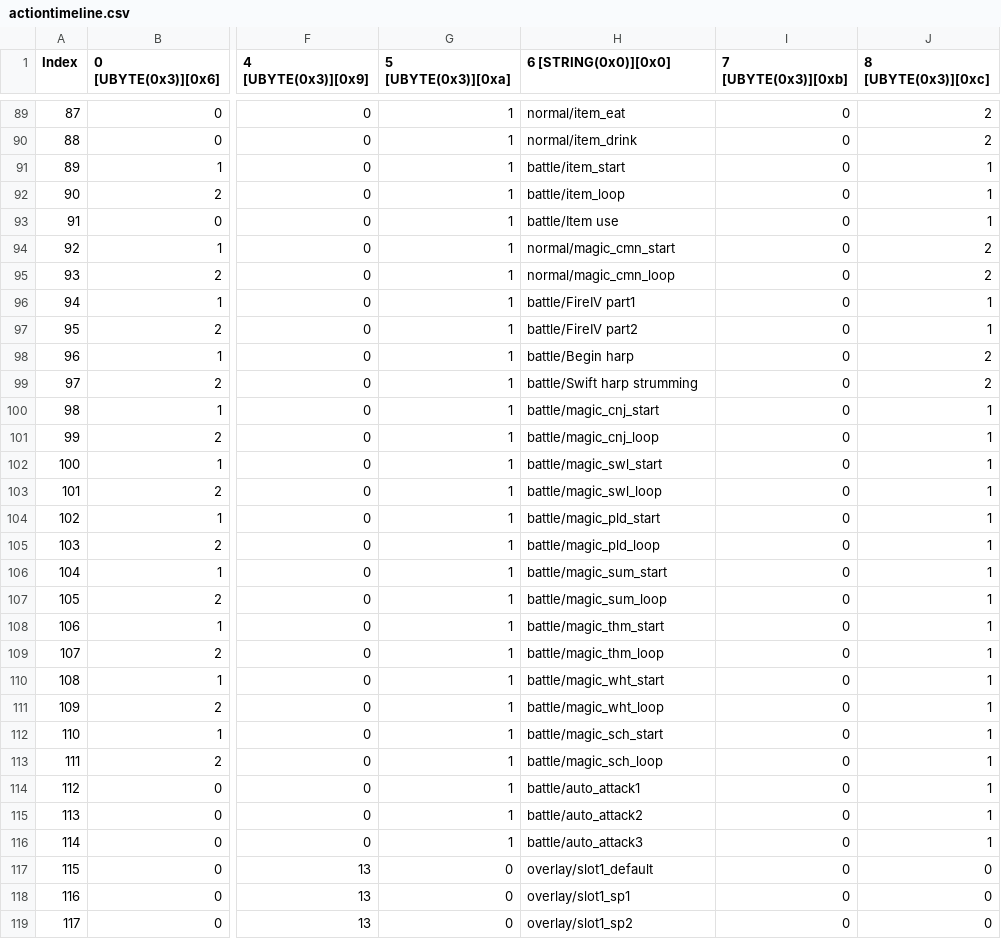
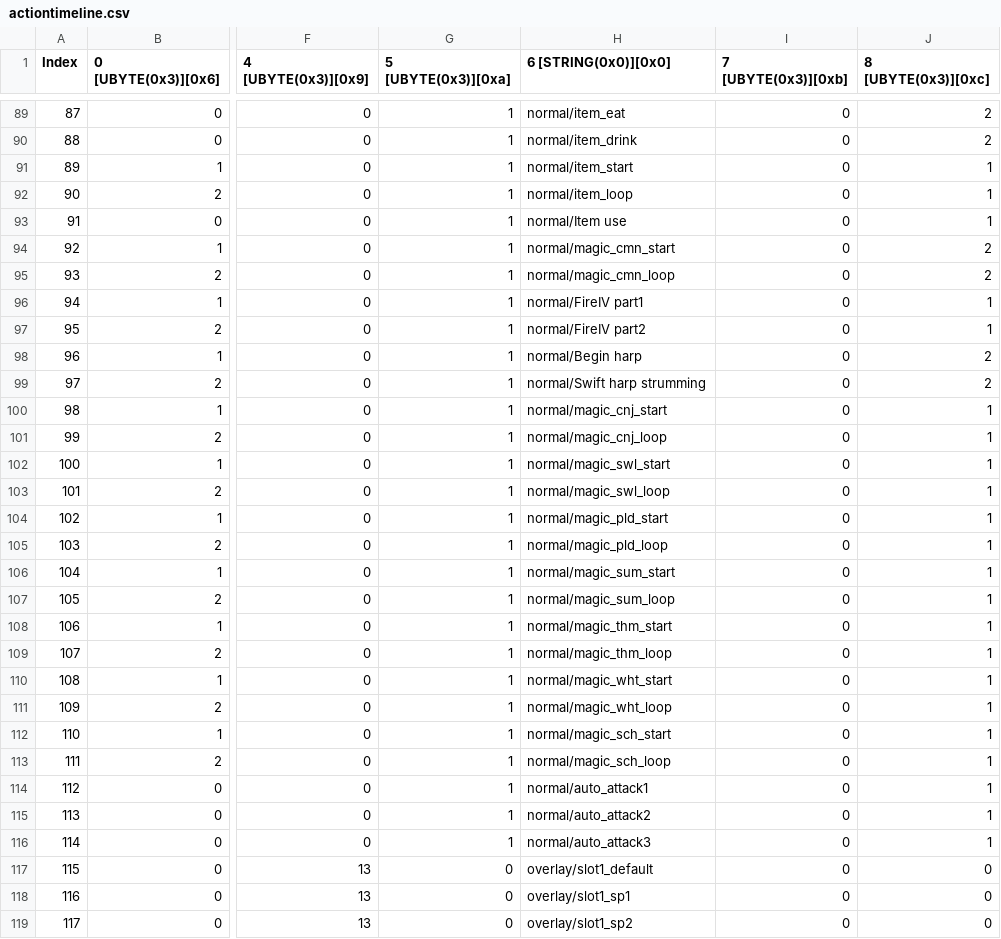
Before and after one commit to takhlaq/FFTrainer, a CSV file: FFTrainer/Resources/actiontimeline.csv, drawn as a sheet; only a part is shown, gaps mark what is left out; the diff covers the shown part only; the diff names each change by its address in the sheet, - before the commit and + after, or states it on an @@ line.

```diff
--- a/FFTrainer/Resources/actiontimeline.csv
+++ b/FFTrainer/Resources/actiontimeline.csv
-H91 (6 [STRING(0x0)][0x0]): battle/item_start
+H91 (6 [STRING(0x0)][0x0]): normal/item_start
-H92 (6 [STRING(0x0)][0x0]): battle/item_loop
+H92 (6 [STRING(0x0)][0x0]): normal/item_loop
-H93 (6 [STRING(0x0)][0x0]): battle/Item use
+H93 (6 [STRING(0x0)][0x0]): normal/Item use
-H96 (6 [STRING(0x0)][0x0]): battle/FireIV part1
+H96 (6 [STRING(0x0)][0x0]): normal/FireIV part1
-H97 (6 [STRING(0x0)][0x0]): battle/FireIV part2
+H97 (6 [STRING(0x0)][0x0]): normal/FireIV part2
-H98 (6 [STRING(0x0)][0x0]): battle/Begin harp
+H98 (6 [STRING(0x0)][0x0]): normal/Begin harp
-H99 (6 [STRING(0x0)][0x0]): battle/Swift harp strumming
+H99 (6 [STRING(0x0)][0x0]): normal/Swift harp strumming
-H100 (6 [STRING(0x0)][0x0]): battle/magic_cnj_start
+H100 (6 [STRING(0x0)][0x0]): normal/magic_cnj_start
-H101 (6 [STRING(0x0)][0x0]): battle/magic_cnj_loop
+H101 (6 [STRING(0x0)][0x0]): normal/magic_cnj_loop
-H102 (6 [STRING(0x0)][0x0]): battle/magic_swl_start
+H102 (6 [STRING(0x0)][0x0]): normal/magic_swl_start
-H103 (6 [STRING(0x0)][0x0]): battle/magic_swl_loop
+H103 (6 [STRING(0x0)][0x0]): normal/magic_swl_loop
-H104 (6 [STRING(0x0)][0x0]): battle/magic_pld_start
+H104 (6 [STRING(0x0)][0x0]): normal/magic_pld_start
-H105 (6 [STRING(0x0)][0x0]): battle/magic_pld_loop
+H105 (6 [STRING(0x0)][0x0]): normal/magic_pld_loop
-H106 (6 [STRING(0x0)][0x0]): battle/magic_sum_start
+H106 (6 [STRING(0x0)][0x0]): normal/magic_sum_start
-H107 (6 [STRING(0x0)][0x0]): battle/magic_sum_loop
+H107 (6 [STRING(0x0)][0x0]): normal/magic_sum_loop
-H108 (6 [STRING(0x0)][0x0]): battle/magic_thm_start
+H108 (6 [STRING(0x0)][0x0]): normal/magic_thm_start
-H109 (6 [STRING(0x0)][0x0]): battle/magic_thm_loop
+H109 (6 [STRING(0x0)][0x0]): normal/magic_thm_loop
-H110 (6 [STRING(0x0)][0x0]): battle/magic_wht_start
+H110 (6 [STRING(0x0)][0x0]): normal/magic_wht_start
-H111 (6 [STRING(0x0)][0x0]): battle/magic_wht_loop
+H111 (6 [STRING(0x0)][0x0]): normal/magic_wht_loop
-H112 (6 [STRING(0x0)][0x0]): battle/magic_sch_start
+H112 (6 [STRING(0x0)][0x0]): normal/magic_sch_start
-H113 (6 [STRING(0x0)][0x0]): battle/magic_sch_loop
+H113 (6 [STRING(0x0)][0x0]): normal/magic_sch_loop
-H114 (6 [STRING(0x0)][0x0]): battle/auto_attack1
+H114 (6 [STRING(0x0)][0x0]): normal/auto_attack1
-H115 (6 [STRING(0x0)][0x0]): battle/auto_attack2
+H115 (6 [STRING(0x0)][0x0]): normal/auto_attack2
-H116 (6 [STRING(0x0)][0x0]): battle/auto_attack3
+H116 (6 [STRING(0x0)][0x0]): normal/auto_attack3
```
Also changed, not shown: 81 edited cells elsewhere in this file, 13 other files.
